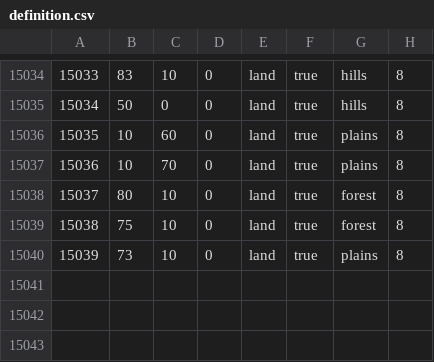
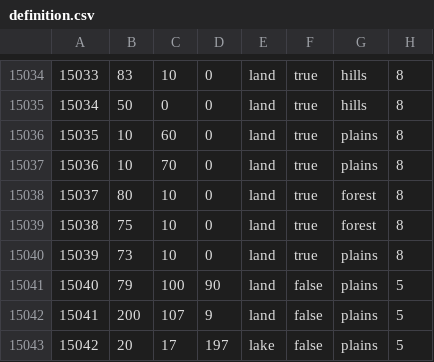
Before and after one commit to Thursasprengir/AtlantisMuLemuria, a CSV file: map/definition.csv, drawn as a sheet; only a part is shown, gaps mark what is left out.

```diff
--- a/map/definition.csv
+++ b/map/definition.csv
@@ -15040 +15040,4 @@
 15039;73;10;0;land;true;plains;8
+15040;79;100;90;land;false;plains;5
+15041;200;107;9;land;false;plains;5
+15042;20;17;197;lake;false;plains;5
```
Also changed, not shown: 15 other files.
